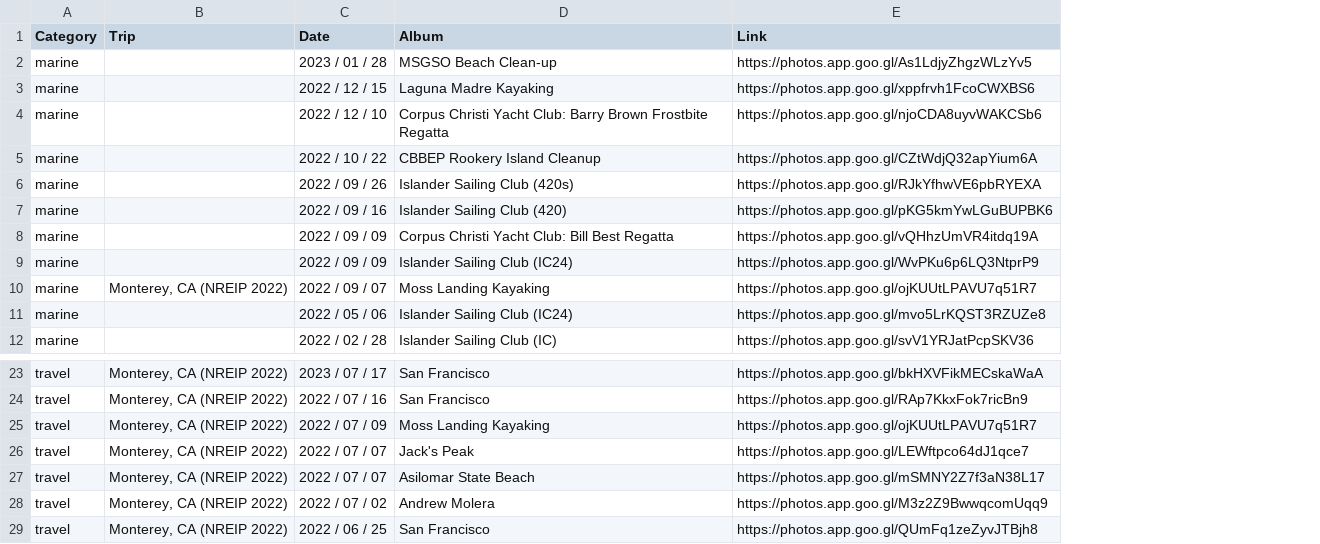
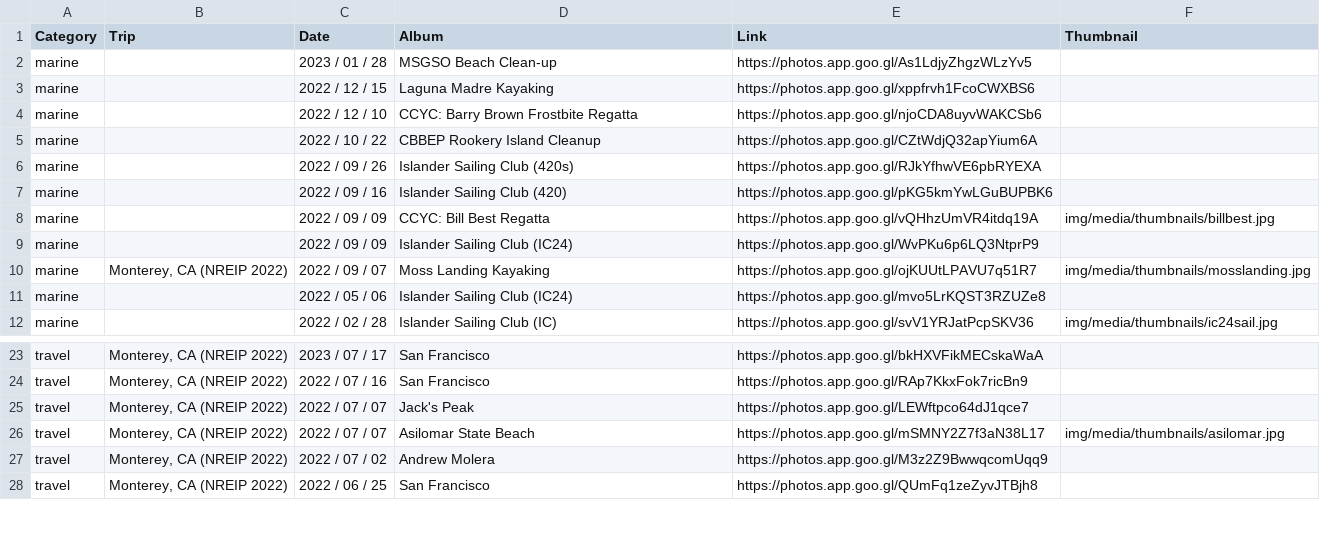
Before and after one commit to ekrell/ekrell.github.io, a CSV file: content/photo_directory.csv, drawn as a sheet; only a part is shown, gaps mark what is left out; removed rows and columns are numbered as before the commit, all else as after; the diff names each change by its address in the sheet, - before the commit and + after, or states it on an @@ line.

Commit message:
Working on photo album highlights

```diff
--- a/content/photo_directory.csv
+++ b/content/photo_directory.csv
+column F (Thumbnail), rows 8-12: img/media/thumbnails/billbest.jpg |  | img/media/thumbnails/mosslanding.jpg |  | img/media/thumbnails/ic24sail.jpg; row 26: img/media/thumbnails/asilomar.jpg
-D4 (Album): Corpus Christi Yacht Club: Barry Brown…
+D4 (Album): CCYC: Barry Brown…
-D8 (Album): Corpus Christi Yacht Club: Bill Best Regatta
+D8 (Album): CCYC: Bill Best Regatta
-row 25: travel | Monterey, CA (NREIP 2022) | 2022 / 07 / 09 | Moss Landing Kayaking | https://photos.app.goo.gl/ojKUUtLPAVU7q51R7
```
Also changed, not shown: 10 other files.
